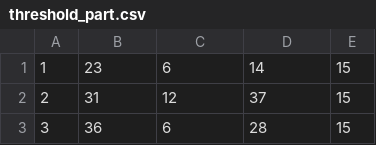
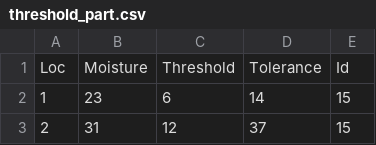
Before and after one commit to ThreeGoldZ/EletroStudy, a CSV file: Analysis/Study/threshold_part.csv, drawn as a sheet; only a part is shown; the shorter side is filled out with more unchanged rows.

Commit message:
update col name

```diff
--- a/Analysis/Study/threshold_part.csv
+++ b/Analysis/Study/threshold_part.csv
@@ -1 +1,2 @@
+Loc,Moisture,Threshold,Tolerance,Id
 1,23,6,14,15
```
